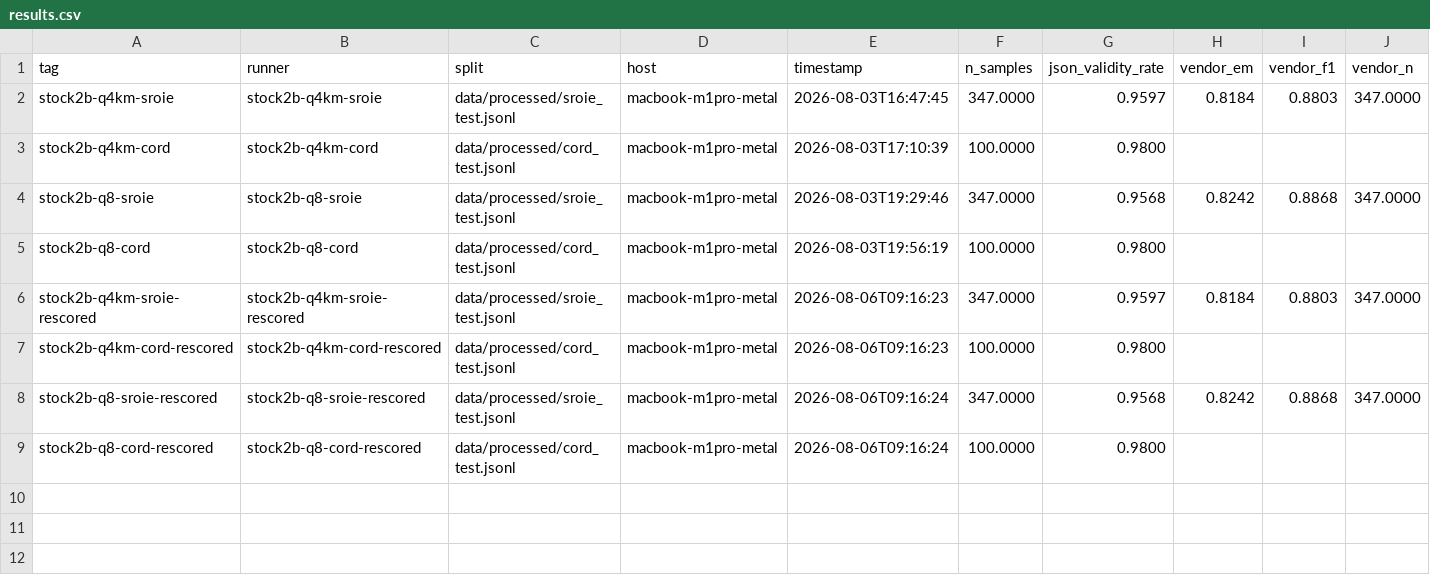
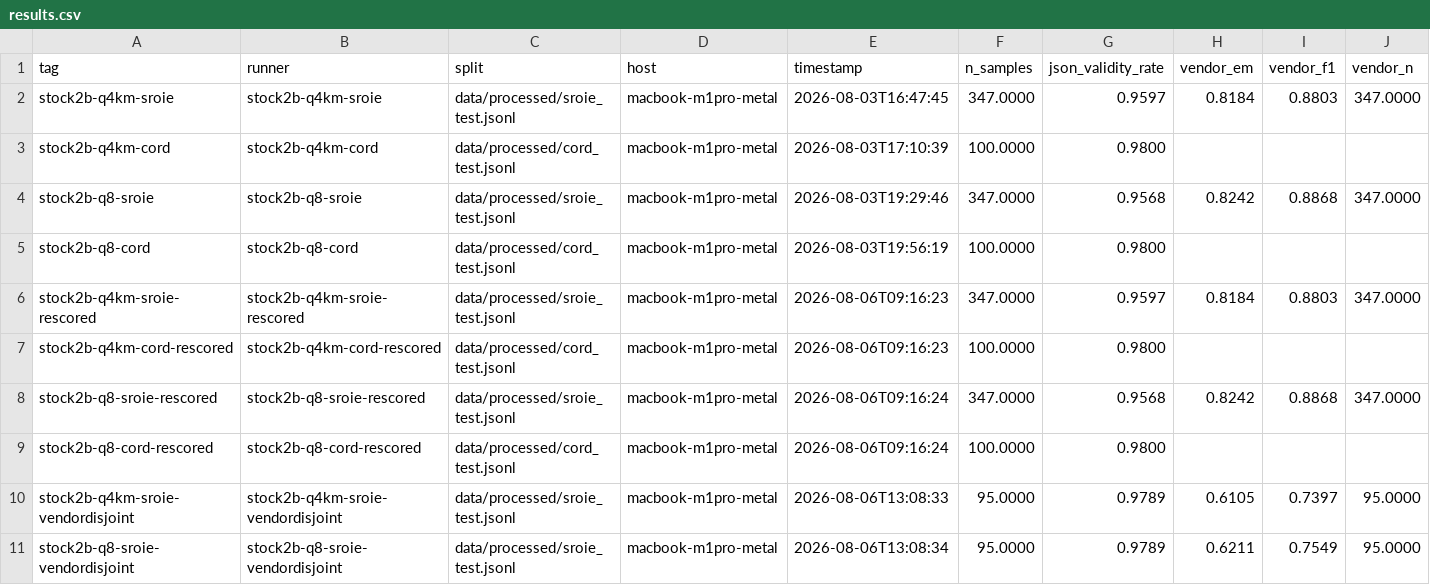
Before and after one commit to iivek/LedgerLens, a CSV file: results/results.csv, drawn as a sheet; only a part is shown; rows hold the shown columns only; the diff names each change by its address in the sheet, - before the commit and + after, or states it on an @@ line.

Commit message:
Add vendor-disjoint scoring to address SROIE train/test vendor overlap
Verified directly: 7/347 SROIE test images are byte-identical to a training
image (left as-is, small enough not to be worth hunting down by hand), and
72.6% of test receipts share a vendor string with a training receipt.
Re-splitting/re-labeling to fully de-duplicate would touch already-completed
teacher-labeling work; vendor-disjoint scoring gets the important rigor
(is vendor accuracy real generalization or repeat-vendor familiarity)
without discarding anything.

rescore.py --vendor-disjoint-against <train-split>: restricts scoring to
test samples whose vendor doesn't appear in the given train split, using
the already-saved predictions.jsonl (no model calls). Rescored both stock
baselines: vendor EM drops from ~82% (full test) to ~61% (vendor-disjoint,
n=95) -- a 20pp gap.

Important nuance documented in the README: this is the stock, zero-fine-
tuned model, so the gap isn't SROIE-specific training memorization (there's
no SROIE training in this baseline). More likely explanation: vendors that
repeat across train/test tend to be bigger, more common chains that the
model's general pretraining already has an edge recognizing. Either way,
full-test vendor accuracy isn't a reliable estimate for a vendor the model
hasn't effectively seen before -- and this check becomes essential once real
fine-tuning happens on sroie_train, where the same gap could additionally
reflect genuine memorization.

```diff
--- a/results/results.csv
+++ b/results/results.csv
+row 10: stock2b-q4km-sroie-vendordisjoint | stock2b-q4km-sroie-vendordisjoint | data/processed/sroie_test.jsonl | macbook-m1pro-metal | 2026-08-06T13:08:33 | 95.0000 | 0.9789 | 0.6105 | 0.7397 | 95.0000
+row 11: stock2b-q8-sroie-vendordisjoint | stock2b-q8-sroie-vendordisjoint | data/processed/sroie_test.jsonl | macbook-m1pro-metal | 2026-08-06T13:08:34 | 95.0000 | 0.9789 | 0.6211 | 0.7549 | 95.0000
```
Also changed, not shown: 3 other files.
